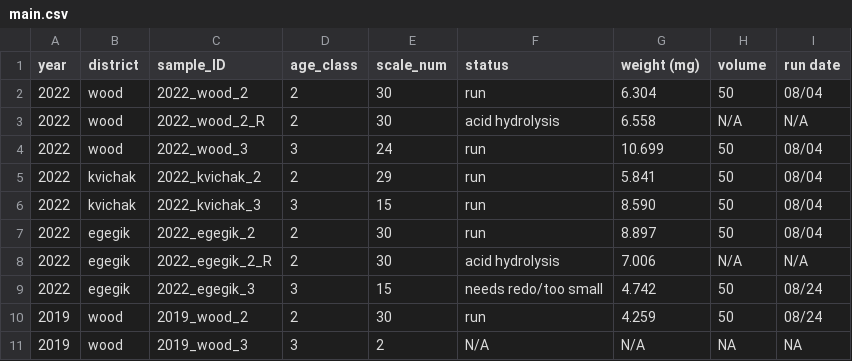
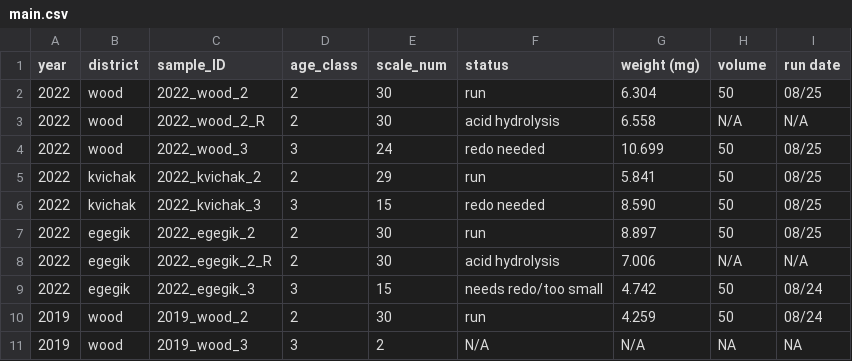
Before and after one commit to n-grace-henry/MS-Thesis, a CSV file: samples/main.csv, drawn as a sheet; only a part is shown.

Commit message:
Update main.csv

```diff
--- a/samples/main.csv
+++ b/samples/main.csv
@@ -1,8 +1,8 @@
 year, district, sample_ID, age_class, scale_num, status, weight (mg), volume, run date
-2022, wood, 2022_wood_2, 2, 30, run, 6.304, 50, 08/04
+2022, wood, 2022_wood_2, 2, 30, run, 6.304, 50, 08/25
 2022, wood, 2022_wood_2_R, 2, 30, acid hydrolysis, 6.558, N/A, N/A
-2022, wood, 2022_wood_3, 3, 24, run, 10.699, 50, 08/04
-2022, kvichak, 2022_kvichak_2, 2, 29, run, 5.841, 50, 08/04
-2022, kvichak, 2022_kvichak_3, 3, 15, run, 8.590, 50, 08/04
-2022, egegik, 2022_egegik_2, 2, 30, run, 8.897, 50, 08/04
+2022, wood, 2022_wood_3, 3, 24, redo needed, 10.699, 50, 08/25
+2022, kvichak, 2022_kvichak_2, 2, 29, run, 5.841, 50, 08/25
+2022, kvichak, 2022_kvichak_3, 3, 15, redo needed, 8.590, 50, 08/25
+2022, egegik, 2022_egegik_2, 2, 30, run, 8.897, 50, 08/25
 2022, egegik, 2022_egegik_2_R, 2, 30, acid hydrolysis, 7.006, N/A, N/A
```
